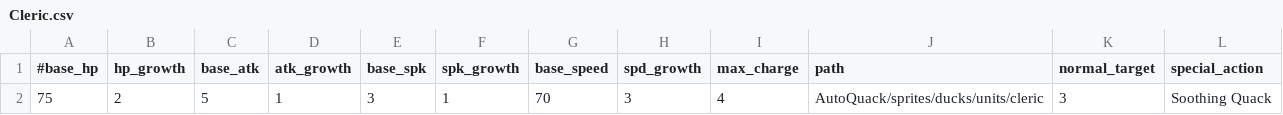
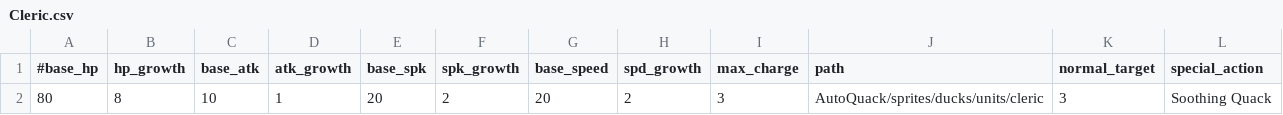
Before and after one commit to coolly1/AutoQuack, a CSV file: data/Cleric.csv, drawn as a sheet.

```diff
--- a/data/Cleric.csv
+++ b/data/Cleric.csv
@@ -1,2 +1,2 @@
 #base_hp, hp_growth, base_atk, atk_growth, base_spk, spk_growth, base_speed, spd_growth, max_charge, path, normal_target, special_action
-75,2,5,1,3,1,70,3,4,AutoQuack/sprites/ducks/units/cleric,3,Soothing Quack
+80,8,10,1,20,2,20,2,3,AutoQuack/sprites/ducks/units/cleric,3,Soothing Quack
```
Also changed, not shown: data/Knight.csv, data/Mage.csv, 5 other files.
